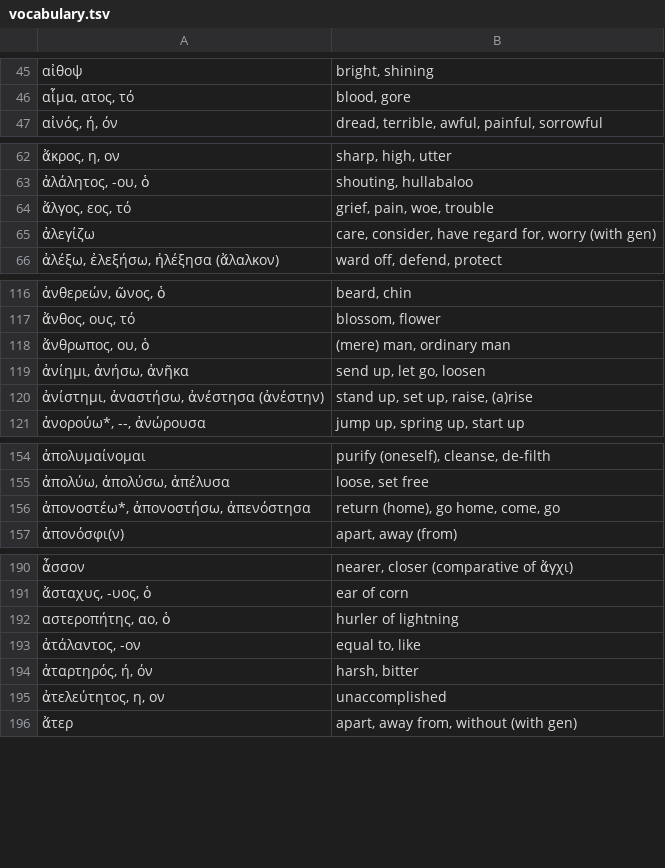
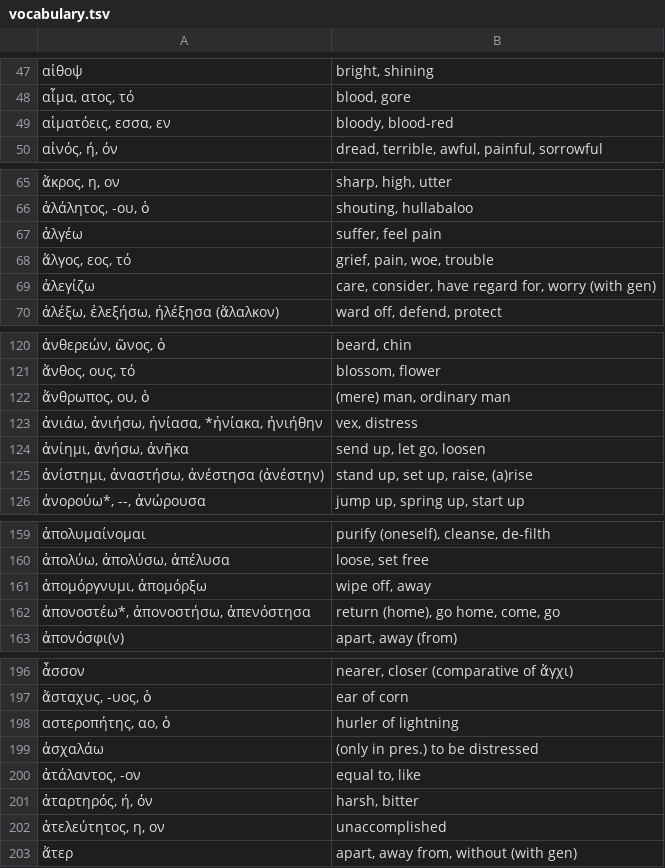
Before and after one commit to jonathanbowen/jonathanbowen.github.io, a TSV file: homeric/vocabulary.tsv, drawn as a sheet; only a part is shown, gaps mark what is left out; the diff covers the shown part only; the diff names each change by its address in the sheet, - before the commit and + after, or states it on an @@ line.

```diff
--- a/homeric/vocabulary.tsv
+++ b/homeric/vocabulary.tsv
+row 49: αἱματόεις, εσσα, εν | bloody, blood-red
+row 67: ἀλγέω | suffer, feel pain
+row 123: ἀνιάω, ἀνιήσω, ἠνίασα, *ἠνίακα, ἠνιήθην | vex, distress
+row 161: ἀπομόργνυμι, ἀπομόρξω | wipe off, away
+row 199: ἀσχαλάω | (only in pres.) to be distressed
```
Also changed, not shown: 44 added rows, 1 removed row and 2 edited cells elsewhere in this file.
